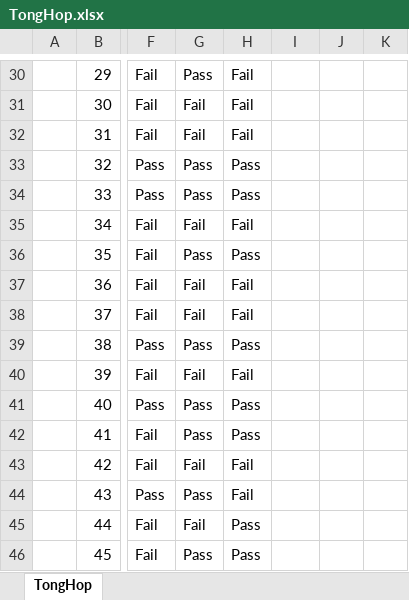
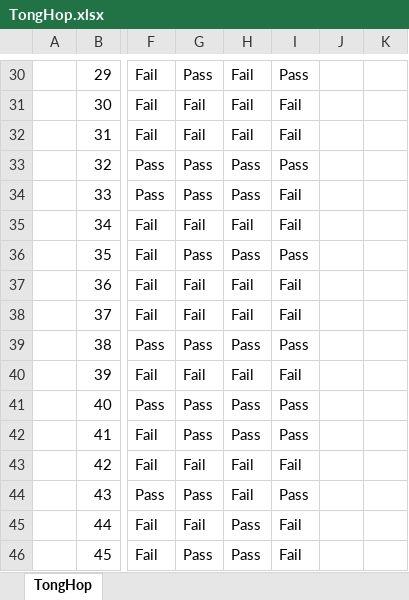
Before and after one commit to HaiLA91/KPI_VINA_VANLANG, an Excel workbook: TongHop.xlsx, sheet TongHop, drawn as a sheet; only a part is shown, gaps mark what is left out; values as stored, in another font and other column widths than the file's, no borders; the diff covers the shown part only; the diff names each change by its address in the sheet, - before the commit and + after, or states it on an @@ line.

Commit message:
Auto-update TongHop.xlsx from Tonghop_DaCapNhat.xlsx

```diff
--- a/TongHop.xlsx (sheet TongHop)
+++ b/TongHop.xlsx (sheet TongHop)
-I30: (empty)
+I30: Pass
-I31:I32: (empty)
+I31:I32: Fail
-I33: (empty)
+I33: Pass
-I34:I35: (empty)
+I34:I35: Fail
-I36: (empty)
+I36: Pass
-I37:I38: (empty)
+I37:I38: Fail
-I39: (empty)
+I39: Pass
-I40: (empty)
+I40: Fail
-I41:I42: (empty)
+I41:I42: Pass
-I43: (empty)
+I43: Fail
-I44: (empty)
+I44: Pass
-I45:I46: (empty)
+I45:I46: Fail
```
Also changed, not shown: 28 edited cells elsewhere in this sheet.
